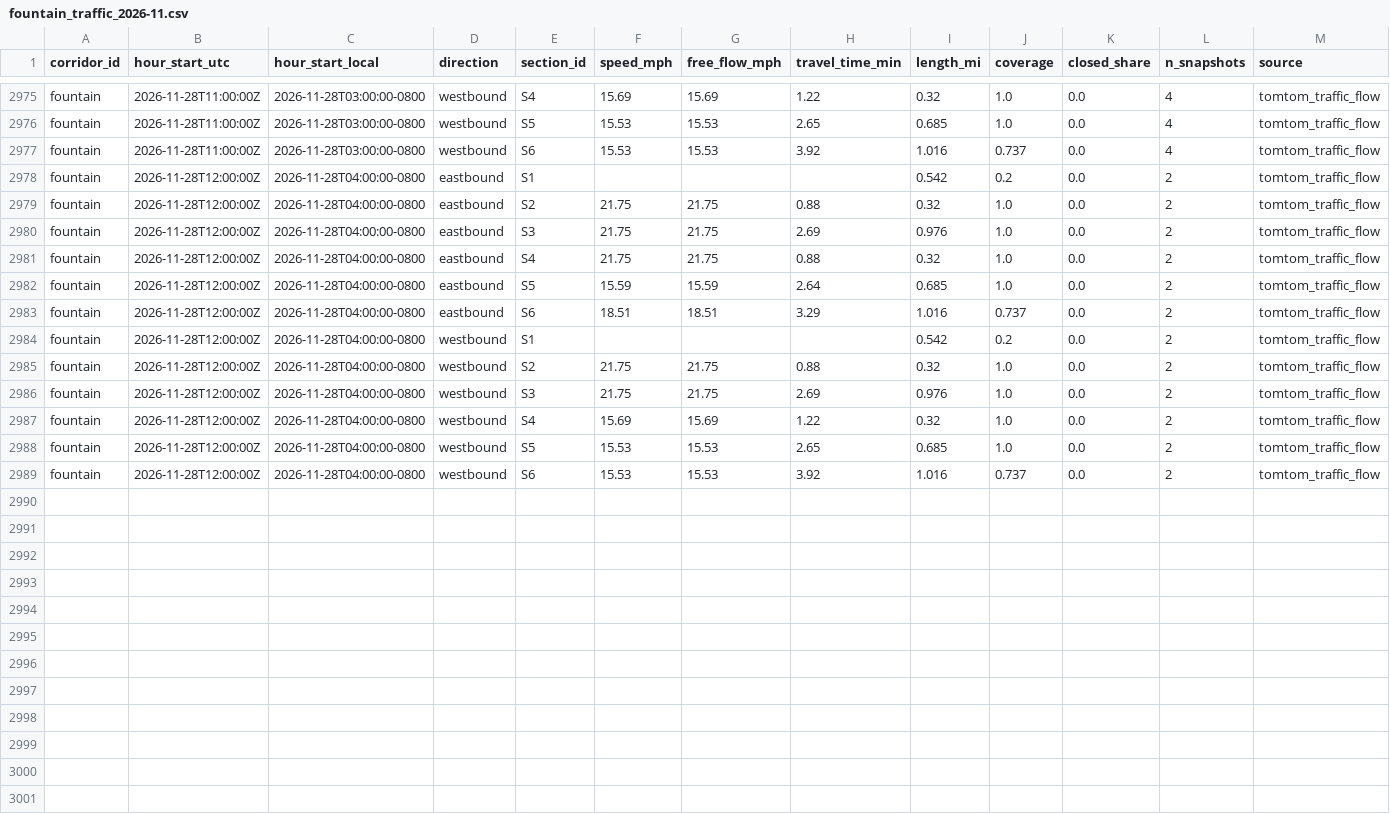
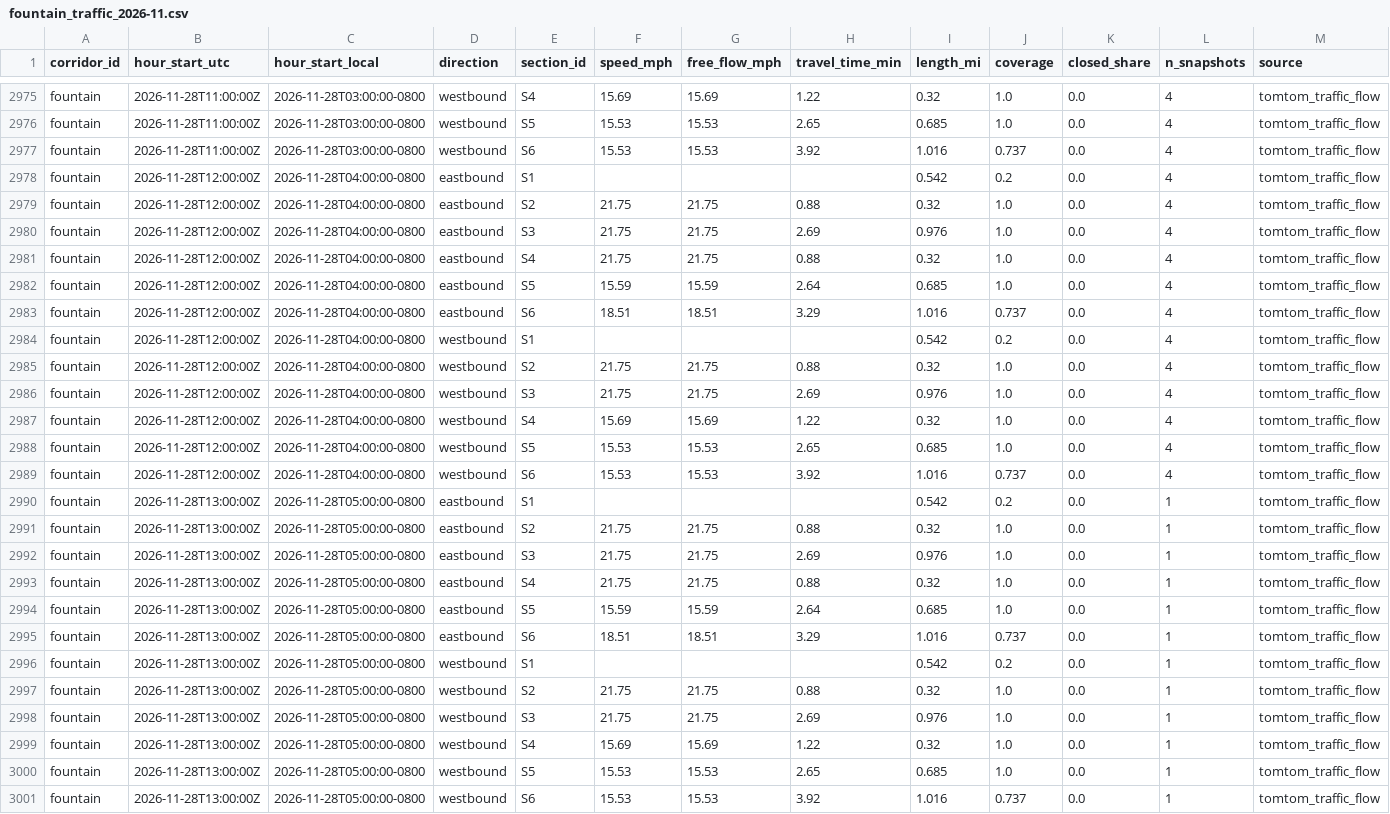
Before and after one commit to here/aviary, a CSV file: data/corridors/fountain/traffic/fountain_traffic_2026-11.csv, drawn as a sheet; only a part is shown, gaps mark what is left out.

```diff
--- a/data/corridors/fountain/traffic/fountain_traffic_2026-11.csv
+++ b/data/corridors/fountain/traffic/fountain_traffic_2026-11.csv
@@ -2977,13 +2977,25 @@ fountain,2026-11-28T11:00:00Z,2026-11-28T03:00:00-0800,westbound,S5,15.53,15.53,
 fountain,2026-11-28T11:00:00Z,2026-11-28T03:00:00-0800,westbound,S6,15.53,15.53,3.92,1.016,0.737,0.0,4,tomtom_traffic_flow
-fountain,2026-11-28T12:00:00Z,2026-11-28T04:00:00-0800,eastbound,S1,,,,0.542,0.2,0.0,2,tomtom_traffic_flow
-fountain,2026-11-28T12:00:00Z,2026-11-28T04:00:00-0800,eastbound,S2,21.75,21.75,0.88,0.32,1.0,0.0,2,tomtom_traffic_flow
-fountain,2026-11-28T12:00:00Z,2026-11-28T04:00:00-0800,eastbound,S3,21.75,21.75,2.69,0.976,1.0,0.0,2,tomtom_traffic_flow
-fountain,2026-11-28T12:00:00Z,2026-11-28T04:00:00-0800,eastbound,S4,21.75,21.75,0.88,0.32,1.0,0.0,2,tomtom_traffic_flow
-fountain,2026-11-28T12:00:00Z,2026-11-28T04:00:00-0800,eastbound,S5,15.59,15.59,2.64,0.685,1.0,0.0,2,tomtom_traffic_flow
-fountain,2026-11-28T12:00:00Z,2026-11-28T04:00:00-0800,eastbound,S6,18.51,18.51,3.29,1.016,0.737,0.0,2,tomtom_traffic_flow
-fountain,2026-11-28T12:00:00Z,2026-11-28T04:00:00-0800,westbound,S1,,,,0.542,0.2,0.0,2,tomtom_traffic_flow
-fountain,2026-11-28T12:00:00Z,2026-11-28T04:00:00-0800,westbound,S2,21.75,21.75,0.88,0.32,1.0,0.0,2,tomtom_traffic_flow
-fountain,2026-11-28T12:00:00Z,2026-11-28T04:00:00-0800,westbound,S3,21.75,21.75,2.69,0.976,1.0,0.0,2,tomtom_traffic_flow
-fountain,2026-11-28T12:00:00Z,2026-11-28T04:00:00-0800,westbound,S4,15.69,15.69,1.22,0.32,1.0,0.0,2,tomtom_traffic_flow
-fountain,2026-11-28T12:00:00Z,2026-11-28T04:00:00-0800,westbound,S5,15.53,15.53,2.65,0.685,1.0,0.0,2,tomtom_traffic_flow
-fountain,2026-11-28T12:00:00Z,2026-11-28T04:00:00-0800,westbound,S6,15.53,15.53,3.92,1.016,0.737,0.0,2,tomtom_traffic_flow
+fountain,2026-11-28T12:00:00Z,2026-11-28T04:00:00-0800,eastbound,S1,,,,0.542,0.2,0.0,4,tomtom_traffic_flow
+fountain,2026-11-28T12:00:00Z,2026-11-28T04:00:00-0800,eastbound,S2,21.75,21.75,0.88,0.32,1.0,0.0,4,tomtom_traffic_flow
+fountain,2026-11-28T12:00:00Z,2026-11-28T04:00:00-0800,eastbound,S3,21.75,21.75,2.69,0.976,1.0,0.0,4,tomtom_traffic_flow
+fountain,2026-11-28T12:00:00Z,2026-11-28T04:00:00-0800,eastbound,S4,21.75,21.75,0.88,0.32,1.0,0.0,4,tomtom_traffic_flow
+fountain,2026-11-28T12:00:00Z,2026-11-28T04:00:00-0800,eastbound,S5,15.59,15.59,2.64,0.685,1.0,0.0,4,tomtom_traffic_flow
+fountain,2026-11-28T12:00:00Z,2026-11-28T04:00:00-0800,eastbound,S6,18.51,18.51,3.29,1.016,0.737,0.0,4,tomtom_traffic_flow
+fountain,2026-11-28T12:00:00Z,2026-11-28T04:00:00-0800,westbound,S1,,,,0.542,0.2,0.0,4,tomtom_traffic_flow
+fountain,2026-11-28T12:00:00Z,2026-11-28T04:00:00-0800,westbound,S2,21.75,21.75,0.88,0.32,1.0,0.0,4,tomtom_traffic_flow
+fountain,2026-11-28T12:00:00Z,2026-11-28T04:00:00-0800,westbound,S3,21.75,21.75,2.69,0.976,1.0,0.0,4,tomtom_traffic_flow
+fountain,2026-11-28T12:00:00Z,2026-11-28T04:00:00-0800,westbound,S4,15.69,15.69,1.22,0.32,1.0,0.0,4,tomtom_traffic_flow
+fountain,2026-11-28T12:00:00Z,2026-11-28T04:00:00-0800,westbound,S5,15.53,15.53,2.65,0.685,1.0,0.0,4,tomtom_traffic_flow
+fountain,2026-11-28T12:00:00Z,2026-11-28T04:00:00-0800,westbound,S6,15.53,15.53,3.92,1.016,0.737,0.0,4,tomtom_traffic_flow
+fountain,2026-11-28T13:00:00Z,2026-11-28T05:00:00-0800,eastbound,S1,,,,0.542,0.2,0.0,1,tomtom_traffic_flow
+fountain,2026-11-28T13:00:00Z,2026-11-28T05:00:00-0800,eastbound,S2,21.75,21.75,0.88,0.32,1.0,0.0,1,tomtom_traffic_flow
+fountain,2026-11-28T13:00:00Z,2026-11-28T05:00:00-0800,eastbound,S3,21.75,21.75,2.69,0.976,1.0,0.0,1,tomtom_traffic_flow
+fountain,2026-11-28T13:00:00Z,2026-11-28T05:00:00-0800,eastbound,S4,21.75,21.75,0.88,0.32,1.0,0.0,1,tomtom_traffic_flow
+fountain,2026-11-28T13:00:00Z,2026-11-28T05:00:00-0800,eastbound,S5,15.59,15.59,2.64,0.685,1.0,0.0,1,tomtom_traffic_flow
+fountain,2026-11-28T13:00:00Z,2026-11-28T05:00:00-0800,eastbound,S6,18.51,18.51,3.29,1.016,0.737,0.0,1,tomtom_traffic_flow
+fountain,2026-11-28T13:00:00Z,2026-11-28T05:00:00-0800,westbound,S1,,,,0.542,0.2,0.0,1,tomtom_traffic_flow
+fountain,2026-11-28T13:00:00Z,2026-11-28T05:00:00-0800,westbound,S2,21.75,21.75,0.88,0.32,1.0,0.0,1,tomtom_traffic_flow
+fountain,2026-11-28T13:00:00Z,2026-11-28T05:00:00-0800,westbound,S3,21.75,21.75,2.69,0.976,1.0,0.0,1,tomtom_traffic_flow
+fountain,2026-11-28T13:00:00Z,2026-11-28T05:00:00-0800,westbound,S4,15.69,15.69,1.22,0.32,1.0,0.0,1,tomtom_traffic_flow
+fountain,2026-11-28T13:00:00Z,2026-11-28T05:00:00-0800,westbound,S5,15.53,15.53,2.65,0.685,1.0,0.0,1,tomtom_traffic_flow
+fountain,2026-11-28T13:00:00Z,2026-11-28T05:00:00-0800,westbound,S6,15.53,15.53,3.92,1.016,0.737,0.0,1,tomtom_traffic_flow
```
Also changed, not shown: data/corridors/hollywood/observed/hollywood_observed_2026-11.csv, data/corridors/hollywood/traffic/hollywood_traffic_2026-11.csv, 13 other files.
